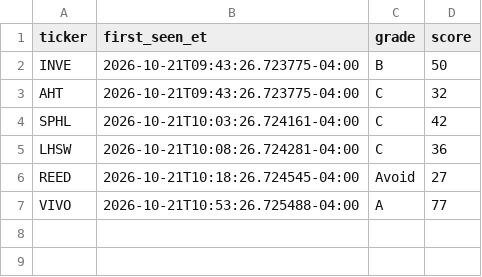
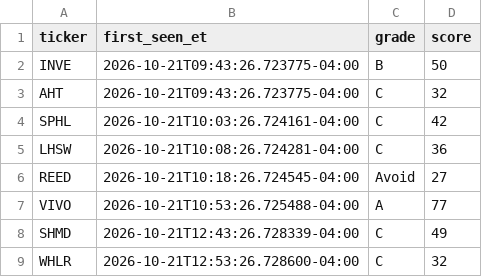
Before and after one commit to aligaam2-art/pennybot, a CSV file: journal/days/2026-10-21/watchlist.csv, drawn as a sheet; the diff names each change by its address in the sheet, - before the commit and + after, or states it on an @@ line.

```diff
--- a/journal/days/2026-10-21/watchlist.csv
+++ b/journal/days/2026-10-21/watchlist.csv
+row 8: SHMD | 2026-10-21T12:43:26.728339-04:00 | C | 49
+row 9: WHLR | 2026-10-21T12:53:26.728600-04:00 | C | 32
```
Also changed, not shown: journal/trades.csv, 2 other files.
